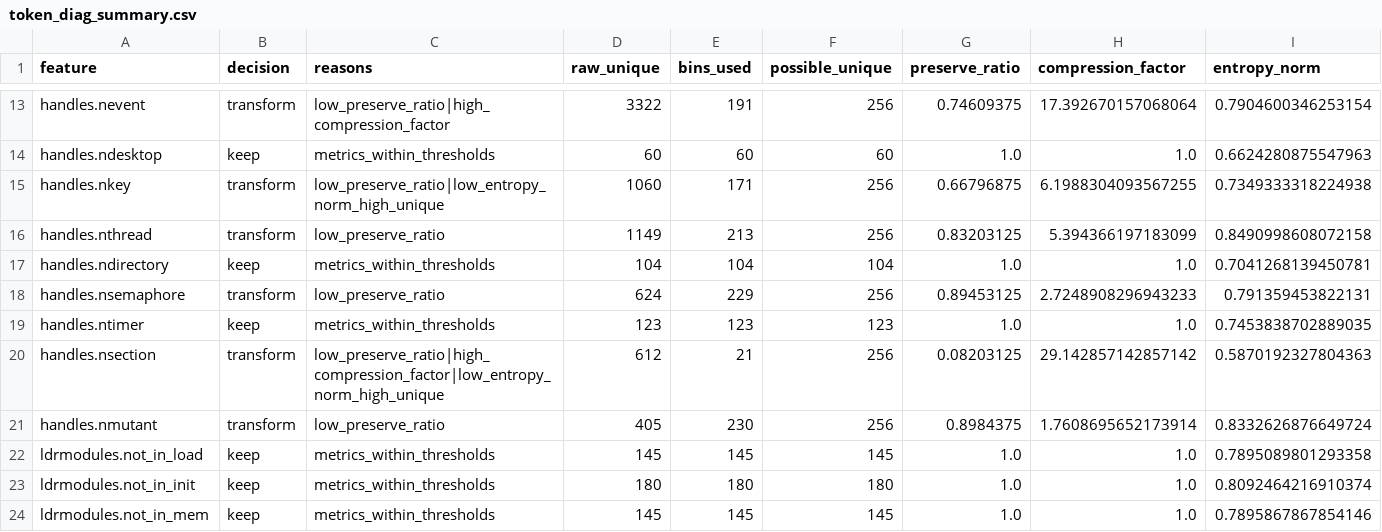
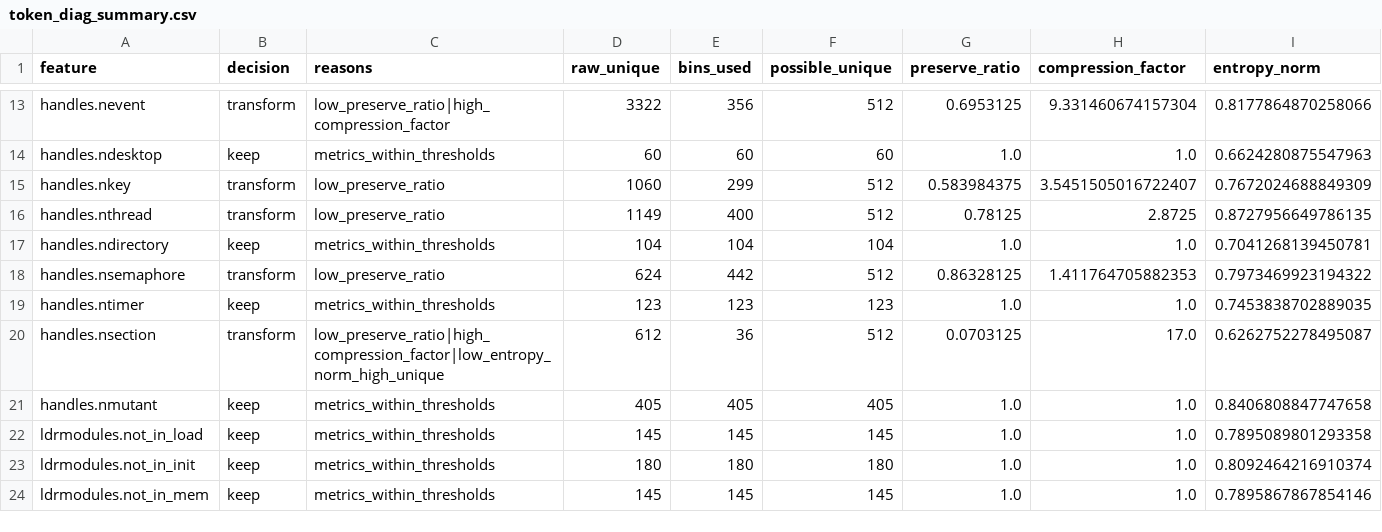
Before and after one commit to khoi-arch/dacn, a CSV file: 03_outputs/token_diag/token_diag_summary.csv, drawn as a sheet; only a part is shown, gaps mark what is left out; the diff covers the shown part only; the diff names each change by its address in the sheet, - before the commit and + after, or states it on an @@ line.

```diff
--- a/03_outputs/token_diag/token_diag_summary.csv
+++ b/03_outputs/token_diag/token_diag_summary.csv
-E13 (bins_used): 191
+E13 (bins_used): 356
-F13 (possible_unique): 256
+F13 (possible_unique): 512
-G13 (preserve_ratio): 0.74609375
+G13 (preserve_ratio): 0.6953125
-H13 (compression_factor): 17.392670157068064
+H13 (compression_factor): 9.331460674157304
-I13 (entropy_norm): 0.7904600346253154
+I13 (entropy_norm): 0.8177864870258066
-C15 (reasons): low_preserve_ratio|low_entropy_norm_high_unique
+C15 (reasons): low_preserve_ratio
-E15 (bins_used): 171
+E15 (bins_used): 299
-F15:F16 (possible_unique): 256
+F15:F16 (possible_unique): 512
-G15 (preserve_ratio): 0.66796875
+G15 (preserve_ratio): 0.583984375
-H15 (compression_factor): 6.1988304093567255
+H15 (compression_factor): 3.5451505016722407
-I15 (entropy_norm): 0.7349333318224938
+I15 (entropy_norm): 0.7672024688849309
-E16 (bins_used): 213
+E16 (bins_used): 400
-G16 (preserve_ratio): 0.83203125
+G16 (preserve_ratio): 0.78125
-H16 (compression_factor): 5.394366197183099
+H16 (compression_factor): 2.8725
-I16 (entropy_norm): 0.8490998608072158
+I16 (entropy_norm): 0.8727956649786135
-E18 (bins_used): 229
+E18 (bins_used): 442
-F18 (possible_unique): 256
+F18 (possible_unique): 512
-G18 (preserve_ratio): 0.89453125
+G18 (preserve_ratio): 0.86328125
-H18 (compression_factor): 2.7248908296943233
+H18 (compression_factor): 1.411764705882353
-I18 (entropy_norm): 0.791359453822131
+I18 (entropy_norm): 0.7973469923194322
-E20 (bins_used): 21
+E20 (bins_used): 36
-F20 (possible_unique): 256
+F20 (possible_unique): 512
-G20 (preserve_ratio): 0.08203125
+G20 (preserve_ratio): 0.0703125
-H20 (compression_factor): 29.142857142857142
+H20 (compression_factor): 17.0
-I20 (entropy_norm): 0.5870192327804363
+I20 (entropy_norm): 0.6262752278495087
-B21 (decision): transform
+B21 (decision): keep
-C21 (reasons): low_preserve_ratio
+C21 (reasons): metrics_within_thresholds
-E21 (bins_used): 230
+E21 (bins_used): 405
-F21 (possible_unique): 256
+F21 (possible_unique): 405
-G21 (preserve_ratio): 0.8984375
+G21 (preserve_ratio): 1.0
-H21 (compression_factor): 1.7608695652173914
+H21 (compression_factor): 1.0
-I21 (entropy_norm): 0.8332626876649724
+I21 (entropy_norm): 0.8406808847747658
```
Also changed, not shown: 110 edited cells elsewhere in this file, 22 other files.
